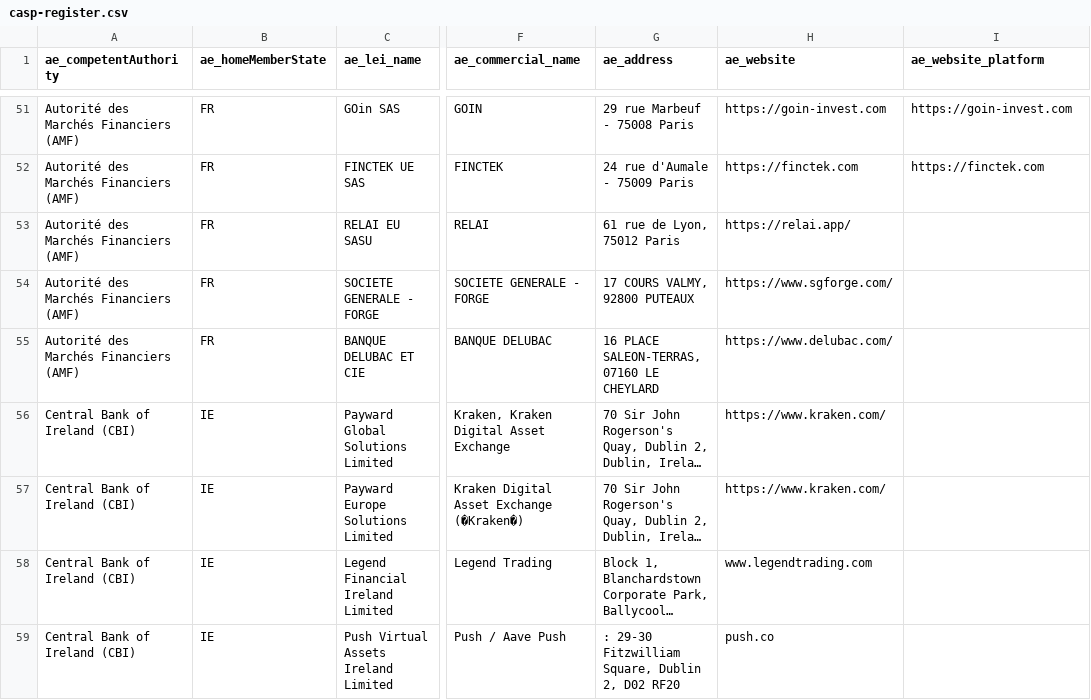
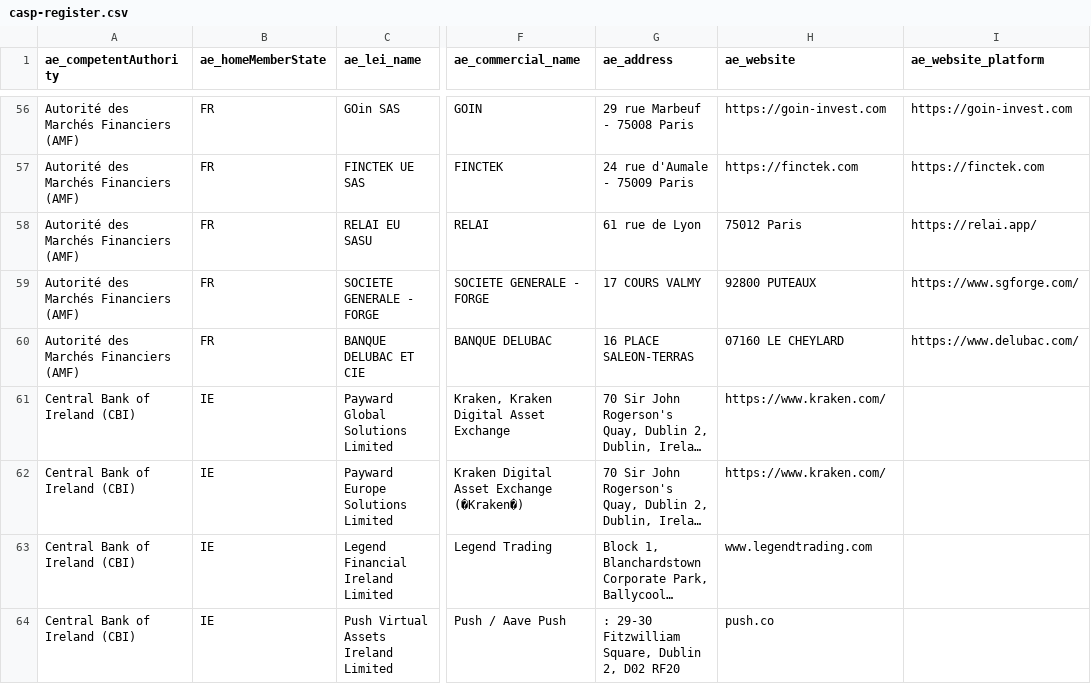
Before and after one commit to Kymylyy/mica-register, a CSV file: casp-register.csv, drawn as a sheet; only a part is shown, gaps mark what is left out; long unchanged cells end in …; addresses are those after the commit; the diff covers the shown part only; the diff names each change by its address in the sheet, - before the commit and + after, or states it on an @@ line.

Commit message:
Update CSV data to ESMA register from 4 December 2025 and update last updated date

```diff
--- a/casp-register.csv
+++ b/casp-register.csv
-G58 (ae_address): 61 rue de Lyon, 75012 Paris
+G58 (ae_address): 61 rue de Lyon
-H58 (ae_website): https://relai.app/
+H58 (ae_website): 75012 Paris
-I58 (ae_website_platform): (empty)
+I58 (ae_website_platform): https://relai.app/
-G59 (ae_address): 17 COURS VALMY, 92800 PUTEAUX
+G59 (ae_address): 17 COURS VALMY
-H59 (ae_website): https://www.sgforge.com/
+H59 (ae_website): 92800 PUTEAUX
-I59 (ae_website_platform): (empty)
+I59 (ae_website_platform): https://www.sgforge.com/
-G60 (ae_address): 16 PLACE SALEON-TERRAS, 07160 LE CHEYLARD
+G60 (ae_address): 16 PLACE SALEON-TERRAS
-H60 (ae_website): https://www.delubac.com/
+H60 (ae_website): 07160 LE CHEYLARD
-I60 (ae_website_platform): (empty)
+I60 (ae_website_platform): https://www.delubac.com/
```
Also changed, not shown: 8 added rows and 15 edited cells elsewhere in this file, 1 other file.
